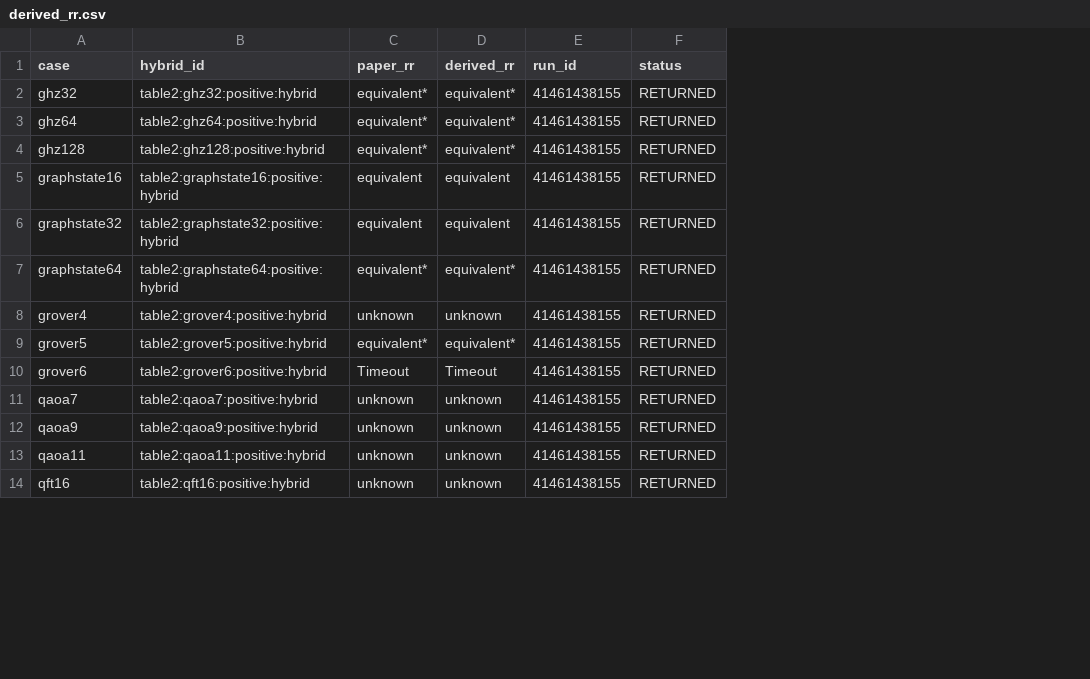
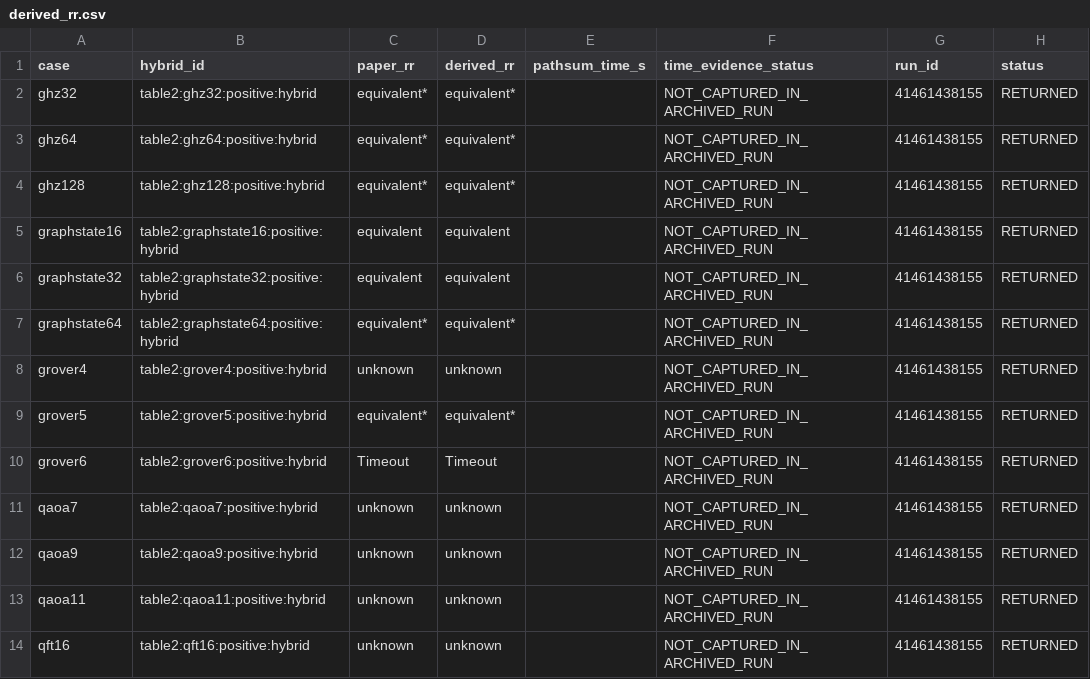
Before and after one commit to PhysicsQoo/QuPRS, a CSV file: docs/development/tacas26-results/derived_rr.csv, drawn as a sheet; only a part is shown; the diff names each change by its address in the sheet, - before the commit and + after, or states it on an @@ line.

```diff
--- a/docs/development/tacas26-results/derived_rr.csv
+++ b/docs/development/tacas26-results/derived_rr.csv
+column E (pathsum_time_s), empty
+column F (time_evidence_status), rows 2-14: all NOT_CAPTURED_IN_ARCHIVED_RUN
```
Also changed, not shown: 3 other files.
